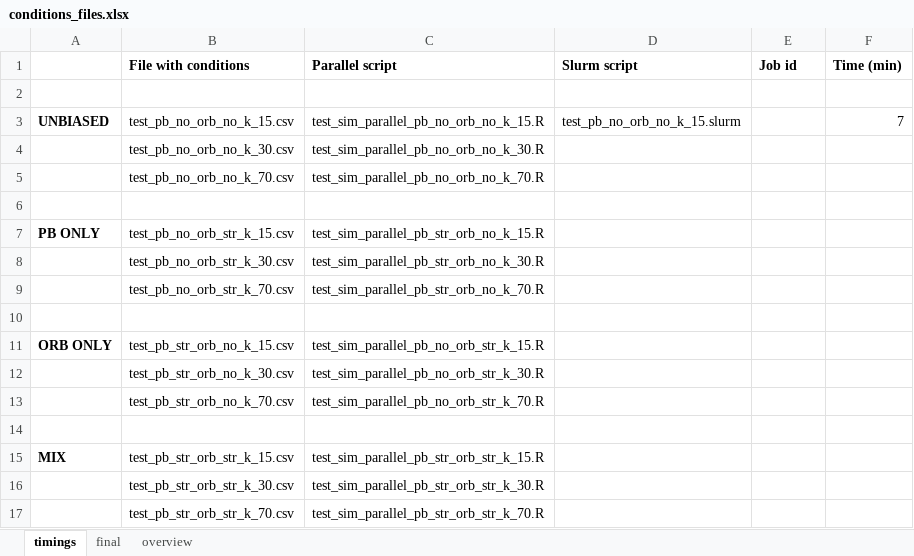
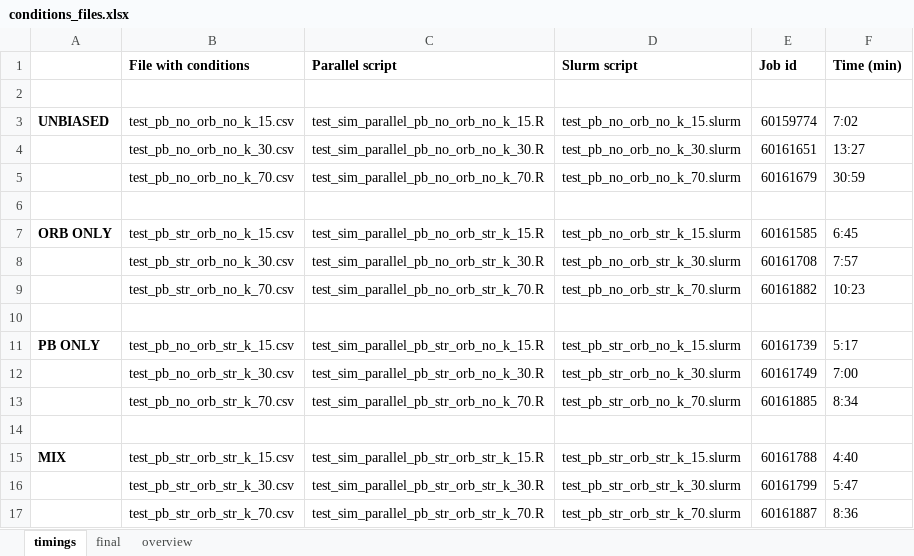
Before and after one commit to giuliabertoldo/thesis_ms_statistics, an Excel workbook: conditions_files.xlsx, sheet timings, drawn as a sheet; values as stored, in another font and other column widths than the file's, no borders; removed rows and columns are numbered as before the commit, all else as after; the diff names each change by its address in the sheet, - before the commit and + after, or states it on an @@ line.

Commit message:
Move slurm files into separate folder

```diff
--- a/conditions_files.xlsx (sheet timings)
+++ b/conditions_files.xlsx (sheet timings)
-E3 (Job id): (empty)
+E3 (Job id): 60159774
-F3 (Time (min)): 7
+F3 (Time (min)): 7:02
-D4 (Slurm script): (empty)
+D4 (Slurm script): test_pb_no_orb_no_k_30.slurm
-E4 (Job id): (empty)
+E4 (Job id): 60161651
-F4 (Time (min)): (empty)
+F4 (Time (min)): 13:27
-D5 (Slurm script): (empty)
+D5 (Slurm script): test_pb_no_orb_no_k_70.slurm
-E5 (Job id): (empty)
+E5 (Job id): 60161679
-F5 (Time (min)): (empty)
+F5 (Time (min)): 30:59
-row 7: PB ONLY | test_pb_no_orb_str_k_15.csv | test_sim_parallel_pb_str_orb_no_k_15.R
-row 8:  | test_pb_no_orb_str_k_30.csv | test_sim_parallel_pb_str_orb_no_k_30.R
-row 9:  | test_pb_no_orb_str_k_70.csv | test_sim_parallel_pb_str_orb_no_k_70.R
+row 7: ORB ONLY | test_pb_str_orb_no_k_15.csv | test_sim_parallel_pb_no_orb_str_k_15.R | test_pb_no_orb_str_k_15.slurm | 60161585 | 6:45
+row 8:  | test_pb_str_orb_no_k_30.csv | test_sim_parallel_pb_no_orb_str_k_30.R | test_pb_no_orb_str_k_30.slurm | 60161708 | 7:57
+row 9:  | test_pb_str_orb_no_k_70.csv | test_sim_parallel_pb_no_orb_str_k_70.R | test_pb_no_orb_str_k_70.slurm | 60161882 | 10:23
-row 11: ORB ONLY | test_pb_str_orb_no_k_15.csv | test_sim_parallel_pb_no_orb_str_k_15.R
-row 12:  | test_pb_str_orb_no_k_30.csv | test_sim_parallel_pb_no_orb_str_k_30.R
-row 13:  | test_pb_str_orb_no_k_70.csv | test_sim_parallel_pb_no_orb_str_k_70.R
+row 11: PB ONLY | test_pb_no_orb_str_k_15.csv | test_sim_parallel_pb_str_orb_no_k_15.R | test_pb_str_orb_no_k_15.slurm | 60161739 | 5:17
+row 12:  | test_pb_no_orb_str_k_30.csv | test_sim_parallel_pb_str_orb_no_k_30.R | test_pb_str_orb_no_k_30.slurm | 60161749 | 7:00
+row 13:  | test_pb_no_orb_str_k_70.csv | test_sim_parallel_pb_str_orb_no_k_70.R | test_pb_str_orb_no_k_70.slurm | 60161885 | 8:34
-D15 (Slurm script): (empty)
+D15 (Slurm script): test_pb_str_orb_str_k_15.slurm
-E15 (Job id): (empty)
+E15 (Job id): 60161788
-F15 (Time (min)): (empty)
+F15 (Time (min)): 4:40
-D16 (Slurm script): (empty)
+D16 (Slurm script): test_pb_str_orb_str_k_30.slurm
-E16 (Job id): (empty)
+E16 (Job id): 60161799
-F16 (Time (min)): (empty)
+F16 (Time (min)): 5:47
-D17 (Slurm script): (empty)
+D17 (Slurm script): test_pb_str_orb_str_k_70.slurm
-E17 (Job id): (empty)
+E17 (Job id): 60161887
-F17 (Time (min)): (empty)
+F17 (Time (min)): 8:36
```
Also changed, not shown: sheet overview, 23 other files.
